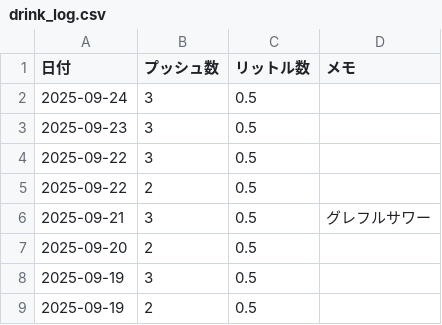
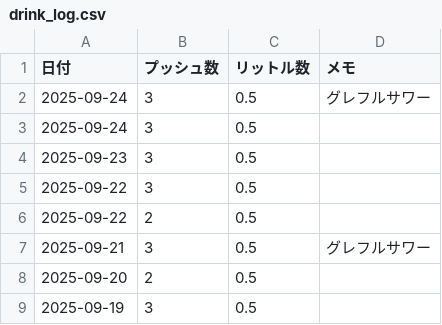
Before and after one commit to MatsumotoKentaro/sodanote, a CSV file: data/drink_log.csv, drawn as a sheet; only a part is shown; the shorter side is filled out with more unchanged rows; the diff names each change by its address in the sheet, - before the commit and + after, or states it on an @@ line.

```diff
--- a/data/drink_log.csv
+++ b/data/drink_log.csv
+row 2: 2025-09-24 | 3 | 0.5 | グレフルサワー
```
